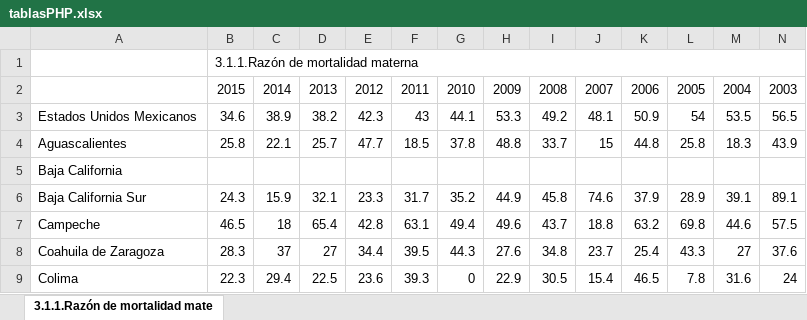
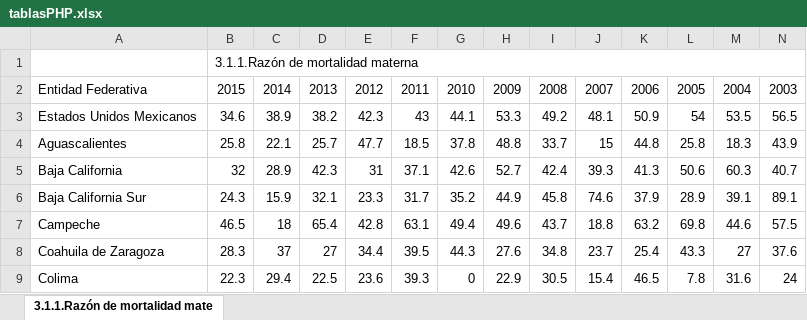
Before and after one commit to danvaros/visualizadorObjetivos, an Excel workbook: tablasPHP.xlsx, sheet 3.1.1.Razón de mortalidad mate, drawn as a sheet; only a part is shown; values as stored, in another font and other column widths than the file's, no borders; removed rows and columns are numbered as before the commit, all else as after; rows hold the shown columns only; the diff names each change by its address in the sheet, - before the commit and + after, or states it on an @@ line.

```diff
--- a/tablasPHP.xlsx (sheet 3.1.1.Razón de mortalidad mate)
+++ b/tablasPHP.xlsx (sheet 3.1.1.Razón de mortalidad mate)
-A2: (empty)
+A2: Entidad Federativa
-row 5: Baja California
+row 5: Baja California | 32 | 28.9 | 42.3 | 31 | 37.1 | 42.6 | 52.7 | 42.4 | 39.3 | 41.3 | 50.6 | 60.3 | 40.7
```
Also changed, not shown: 4 other files.
